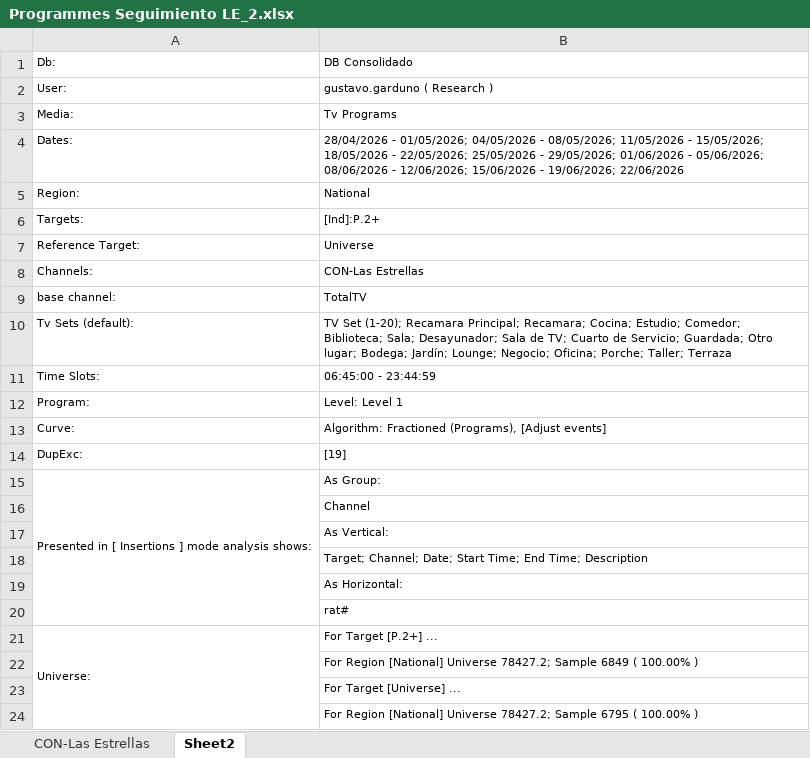
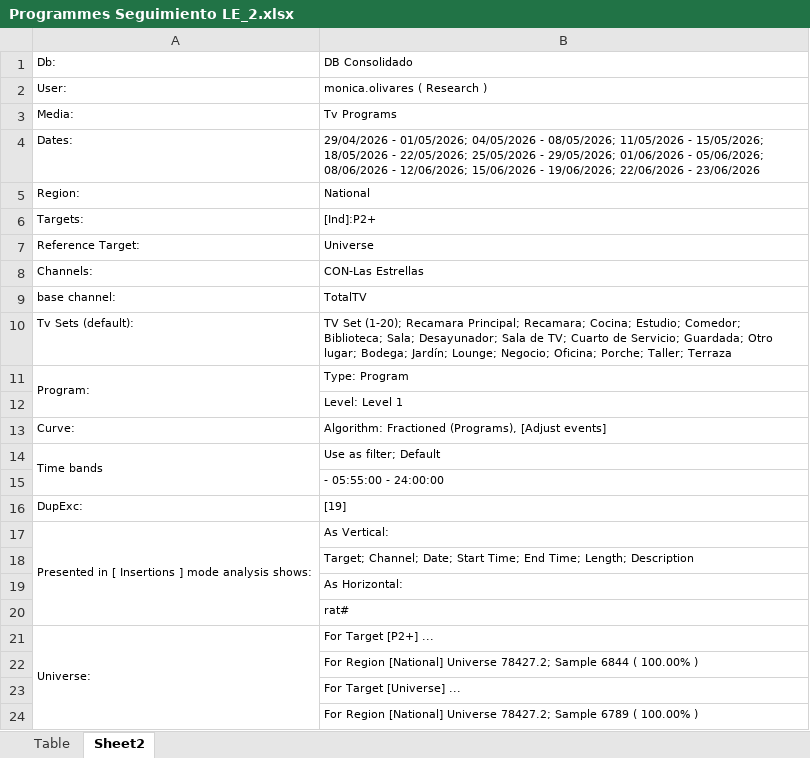
Before and after one commit to moonkey1995/Seguimiento-LE, an Excel workbook: Programmes Seguimiento LE_2.xlsx, sheet Sheet2, drawn as a sheet; values as stored, in another font and other column widths than the file's, no borders; removed rows and columns are numbered as before the commit, all else as after; the diff names each change by its address in the sheet, - before the commit and + after, or states it on an @@ line.

```diff
--- a/Programmes Seguimiento LE_2.xlsx (sheet Sheet2)
+++ b/Programmes Seguimiento LE_2.xlsx (sheet Sheet2)
-sheet tab: CON-Las Estrellas
+sheet tab: Table
-B2: gustavo.garduno ( Research )
+B2: monica.olivares ( Research )
-B4: 28/04/2026 - 01/05/2026; 04/05/2026 - 08/05/2026; 11/05/2026 - 15/05/2026; 18/05/2026 - 22/05/2026; 25/05/2026 - 29/05/2026; 01/06/2026 - 05/06/2026; 08/06/2026 - 12/06/2026; 15/06/2026 - 19/06/2026; 22/06/2026
+B4: 29/04/2026 - 01/05/2026; 04/05/2026 - 08/05/2026; 11/05/2026 - 15/05/2026; 18/05/2026 - 22/05/2026; 25/05/2026 - 29/05/2026; 01/06/2026 - 05/06/2026; 08/06/2026 - 12/06/2026; 15/06/2026 - 19/06/2026; 22/06/2026 - 23/06/2026
-B6: [Ind]:P.2+
+B6: [Ind]:P2+
-row 11: Time Slots: | 06:45:00 - 23:44:59
+row 11: Program: | Type: Program
-A12: Program:
+A12: (empty)
+row 14: Time bands | Use as filter; Default
+row 15:  | - 05:55:00 - 24:00:00
-row 15: Presented in [ Insertions ] mode analysis shows: | As Group:
-row 16:  | Channel
-A17: (empty)
+A17: Presented in [ Insertions ] mode analysis shows:
+A17:A20 merged
-B18: …End Time; Description
+B18: …End Time; Length; Description
-B21: For Target [P.2+] ...
+B21: For Target [P2+] ...
-B22: …78427.2; Sample 6849 ( 100.00%…
+B22: …78427.2; Sample 6844 ( 100.00%…
-B24: …78427.2; Sample 6795 ( 100.00%…
+B24: …78427.2; Sample 6789 ( 100.00%…
```
Also changed, not shown: sheet Table, Time LE Franjas_2.xlsx, 5 other files.
